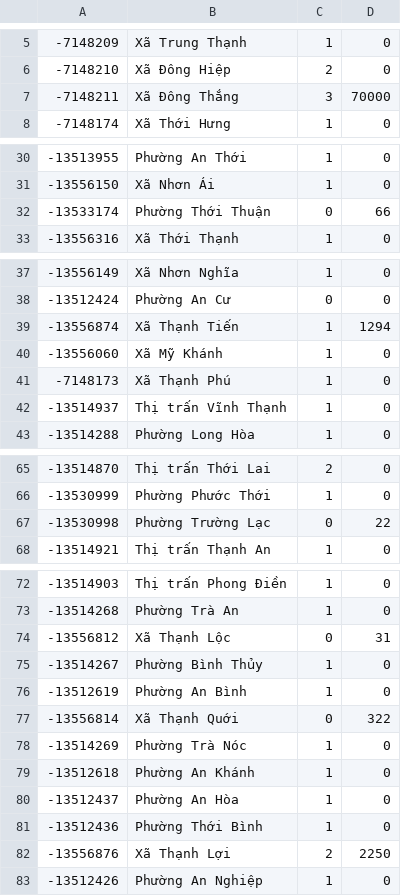
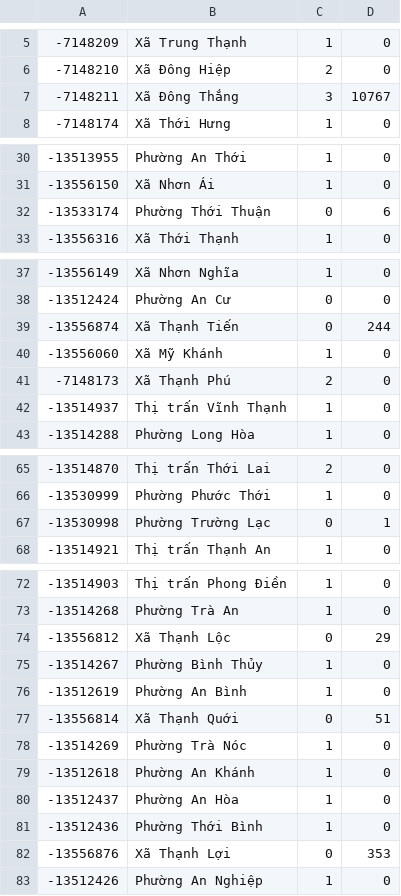
Before and after one commit to KolouchPetr/IMS-modelovani-a-simulace, a CSV file: output/states5.csv, drawn as a sheet; only a part is shown, gaps mark what is left out.

Commit message:
Updated visualization output example

```diff
--- a/output/states5.csv
+++ b/output/states5.csv
@@ -6,3 +6,3 @@
 -7148210,"Xã Đông Hiệp",2,0
--7148211,"Xã Đông Thắng",3,70000
+-7148211,"Xã Đông Thắng",3,10767
 -7148174,"Xã Thới Hưng",1,0
@@ -31,3 +31,3 @@
 -13556150,"Xã Nhơn Ái",1,0
--13533174,"Phường Thới Thuận",0,66
+-13533174,"Phường Thới Thuận",0,6
 -13556316,"Xã Thới Thạnh",1,0
@@ -38,5 +38,5 @@
 -13512424,"Phường An Cư",0,0
--13556874,"Xã Thạnh Tiến",1,1294
+-13556874,"Xã Thạnh Tiến",0,244
 -13556060,"Xã Mỹ Khánh",1,0
--7148173,"Xã Thạnh Phú",1,0
+-7148173,"Xã Thạnh Phú",2,0
 -13514937,"Thị trấn Vĩnh Thạnh",1,0
@@ -66,3 +66,3 @@
 -13530999,"Phường Phước Thới",1,0
--13530998,"Phường Trường Lạc",0,22
+-13530998,"Phường Trường Lạc",0,1
 -13514921,"Thị trấn Thạnh An",1,0
@@ -73,6 +73,6 @@
 -13514268,"Phường Trà An",1,0
--13556812,"Xã Thạnh Lộc",0,31
+-13556812,"Xã Thạnh Lộc",0,29
 -13514267,"Phường Bình Thủy",1,0
 -13512619,"Phường An Bình",1,0
--13556814,"Xã Thạnh Quới",0,322
+-13556814,"Xã Thạnh Quới",0,51
 -13514269,"Phường Trà Nóc",1,0
@@ -81,3 +81,3 @@
 -13512436,"Phường Thới Bình",1,0
--13556876,"Xã Thạnh Lợi",2,2250
+-13556876,"Xã Thạnh Lợi",0,353
 -13512426,"Phường An Nghiệp",1,0
```
Also changed, not shown: output/states1.csv, output/states2.csv, 8 other files.
